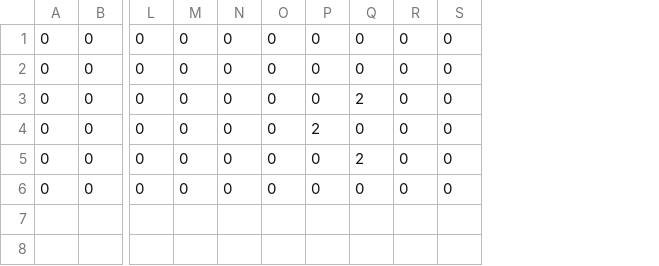
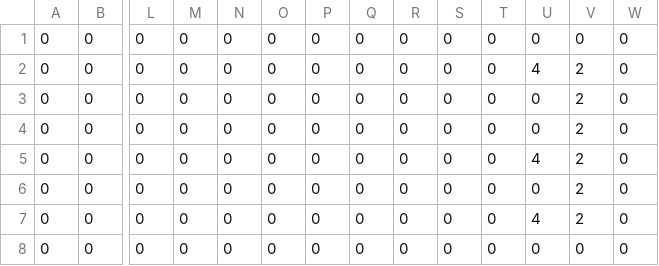
Before and after one commit to 4nc3str4l/LD55, a CSV file: resources/worlds/level_10_entities.csv, drawn as a sheet; only a part is shown, gaps mark what is left out; removed rows and columns are numbered as before the commit, all else as after; rows hold the shown columns only; the diff names each change by its address in the sheet, - before the commit and + after, or states it on an @@ line.

```diff
--- a/resources/worlds/level_10_entities.csv
+++ b/resources/worlds/level_10_entities.csv
+column T, rows 1-3: all 0
+column U, rows 1-3: 0 | 4 | 0
+column V, rows 1-3: 0 | 2 | 2
+column W, rows 1-3: all 0
-row 3: 0 | 0 | 0 | 0 | 0 | 0 | 0 | 2 | 0 | 0
-row 4: 0 | 0 | 0 | 0 | 0 | 0 | 2 | 0 | 0 | 0
-row 5: 0 | 0 | 0 | 0 | 0 | 0 | 0 | 2 | 0 | 0
+row 4: 0 | 0 | 0 | 0 | 0 | 0 | 0 | 0 | 0 | 0 | 0 | 0 | 2 | 0
+row 5: 0 | 0 | 0 | 0 | 0 | 0 | 0 | 0 | 0 | 0 | 0 | 4 | 2 | 0
+row 6: 0 | 0 | 0 | 0 | 0 | 0 | 0 | 0 | 0 | 0 | 0 | 0 | 2 | 0
+row 7: 0 | 0 | 0 | 0 | 0 | 0 | 0 | 0 | 0 | 0 | 0 | 4 | 2 | 0
+row 8: 0 | 0 | 0 | 0 | 0 | 0 | 0 | 0 | 0 | 0 | 0 | 0 | 0 | 0
```
Also changed, not shown: resources/worlds/level_10_ground.csv, 6 other files.
